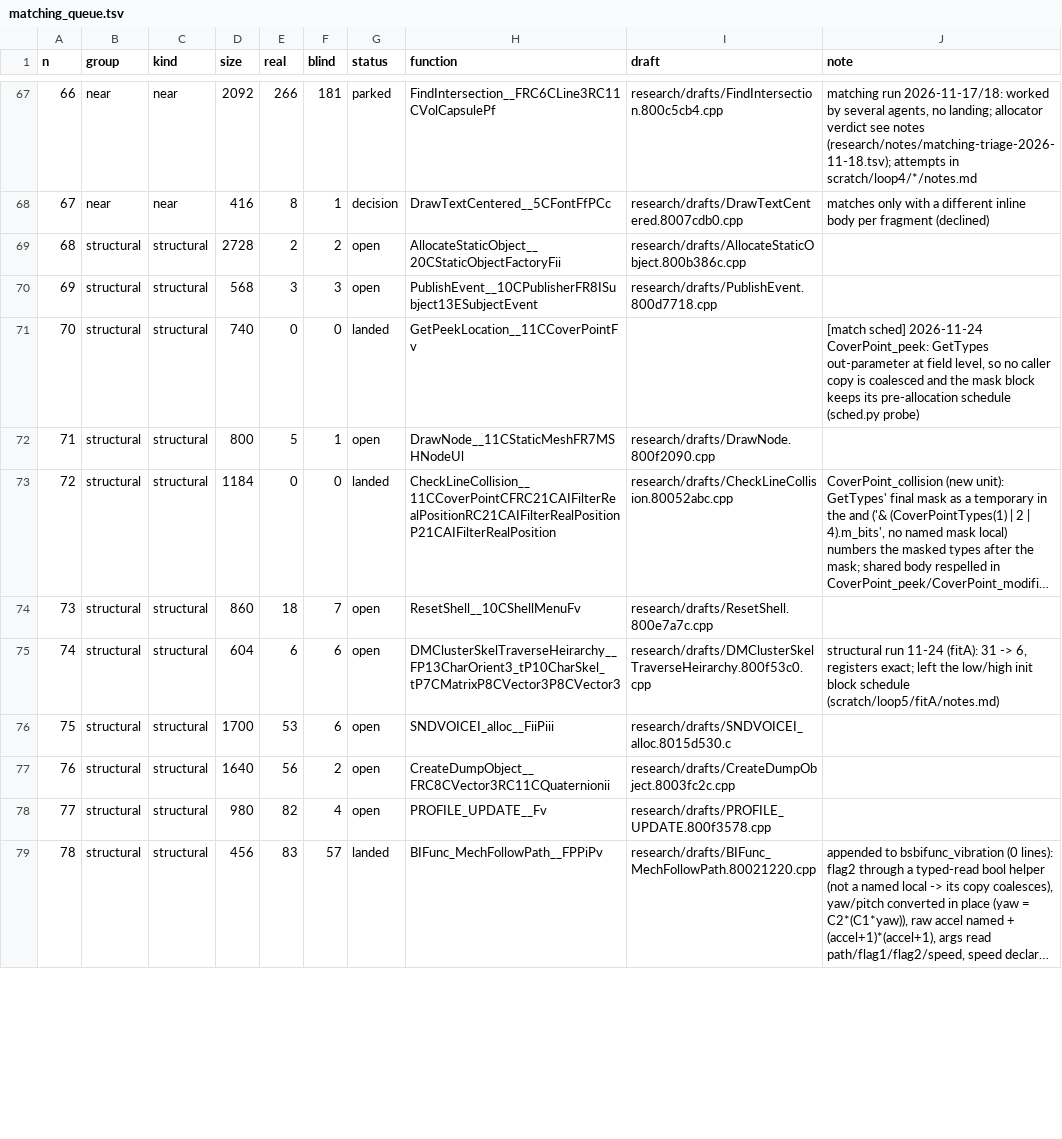
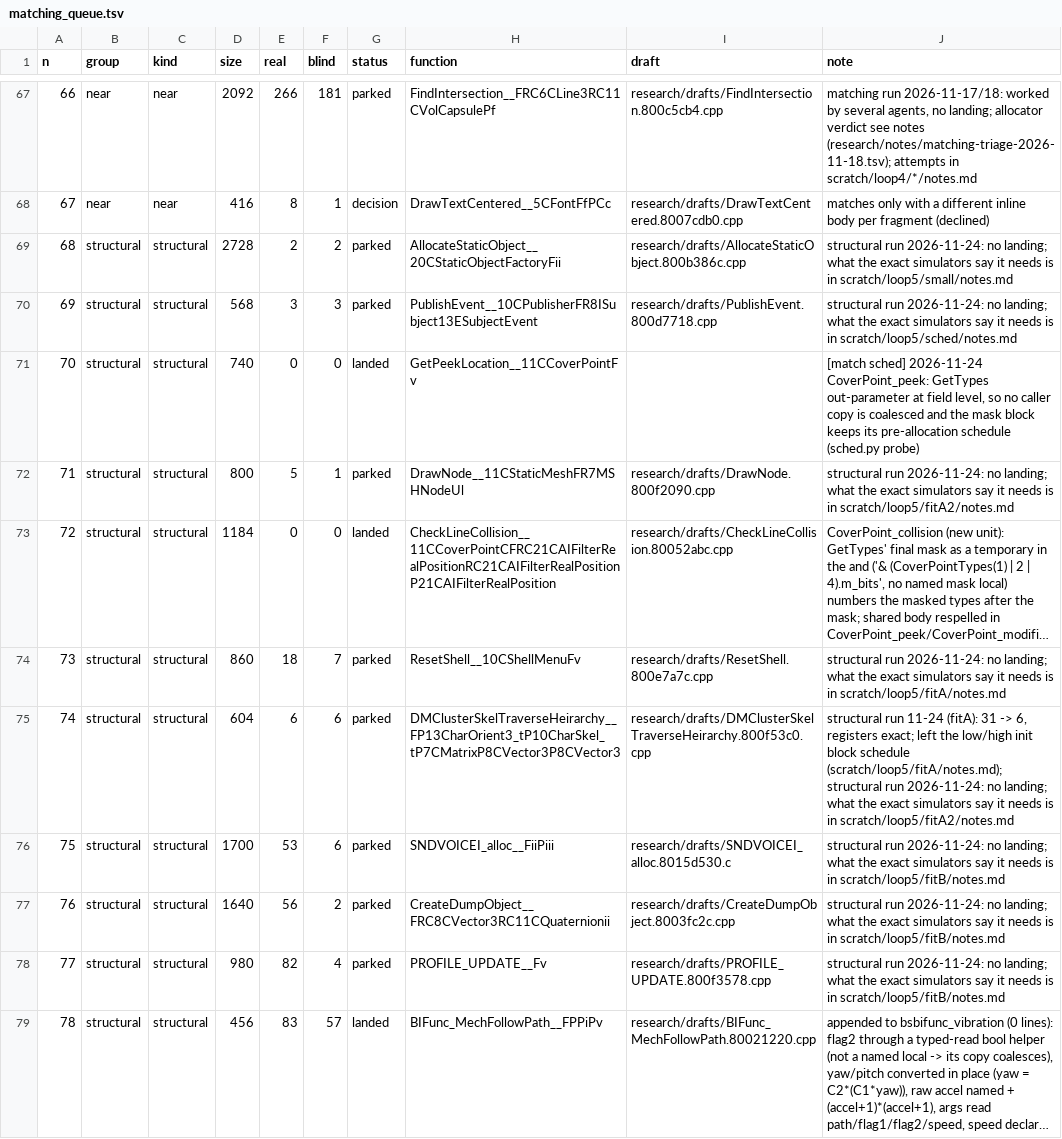
Before and after one commit to kyleckroeger/moh-frontline-decomp, a TSV file: research/plans/matching_queue.tsv, drawn as a sheet; only a part is shown, gaps mark what is left out; long unchanged cells end in …; the diff covers the shown part only; the diff names each change by its address in the sheet, - before the commit and + after, or states it on an @@ line.

```diff
--- a/research/plans/matching_queue.tsv
+++ b/research/plans/matching_queue.tsv
-G69:G70 (status): open
+G69:G70 (status): parked
-J69 (note): (empty)
+J69 (note): structural run 2026-11-24: no landing; what the exact simulators say it needs is in scratch/loop5/small/notes.md
-J70 (note): (empty)
+J70 (note): structural run 2026-11-24: no landing; what the exact simulators say it needs is in scratch/loop5/sched/notes.md
-G72 (status): open
+G72 (status): parked
-J72 (note): (empty)
+J72 (note): structural run 2026-11-24: no landing; what the exact simulators say it needs is in scratch/loop5/fitA2/notes.md
-G74:G78 (status): open
+G74:G78 (status): parked
-J74 (note): (empty)
+J74 (note): structural run 2026-11-24: no landing; what the exact simulators say it needs is in scratch/loop5/fitA/notes.md
-J75 (note): …block schedule (scratch/loop5/fitA/notes.md)
+J75 (note): …block schedule (scratch/loop5/fitA/notes.md); structural run 2026-11-24: no landing; what the exact simulators say it needs is in scratch/loop5/fitA2/notes.md
-J76:J78 (note): (empty)
+J76:J78 (note): structural run 2026-11-24: no landing; what the exact simulators say it needs is in scratch/loop5/fitB/notes.md
```
Also changed, not shown: 16 edited cells elsewhere in this file, 1 other file.
